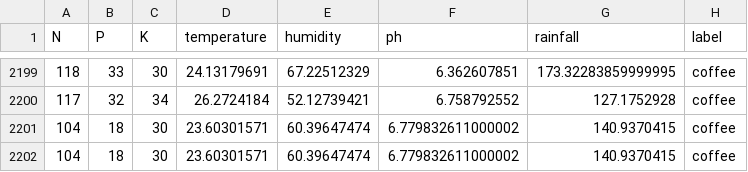
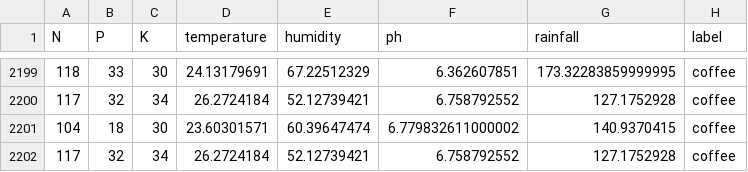
Before and after one commit to HusseinHato/Eksperimen_SML_Muhammad-Hussein-Aprianto, a CSV file: croprecommendation_raw.csv, drawn as a sheet; only a part is shown, gaps mark what is left out; removed rows and columns are numbered as before the commit, all else as after; the diff names each change by its address in the sheet, - before the commit and + after, or states it on an @@ line.

Commit message:
Update croprecommendation_raw.csv

```diff
--- a/croprecommendation_raw.csv
+++ b/croprecommendation_raw.csv
-row 2202: 104 | 18 | 30 | 23.60301571 | 60.39647474 | 6.779832611000002 | 140.9370415 | coffee
+row 2202: 117 | 32 | 34 | 26.2724184 | 52.12739421 | 6.758792552 | 127.1752928 | coffee
```
